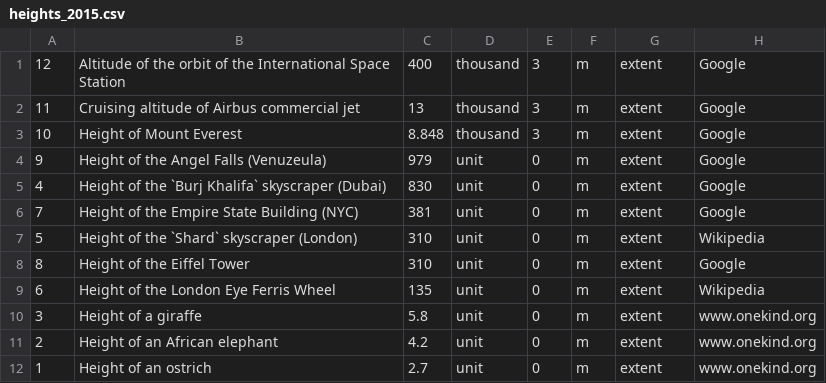
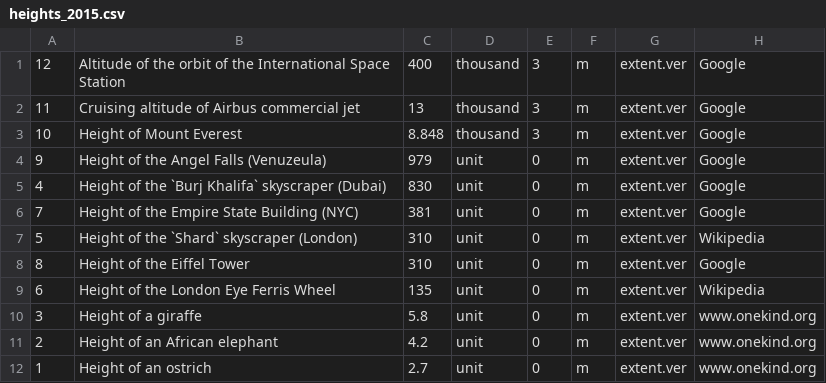
Before and after one commit to andrewcaelliott/my-first-blog, a CSV file: blog/data/heights_2015.csv, drawn as a sheet.

```diff
--- a/blog/data/heights_2015.csv
+++ b/blog/data/heights_2015.csv
@@ -1,12 +1,12 @@
-12,Altitude of the orbit of the International Space Station,400,thousand,3,m,extent,Google
-11,Cruising altitude of Airbus commercial jet,13,thousand,3,m,extent,Google
-10,Height of Mount Everest,8.848,thousand,3,m,extent,Google
-9,Height of the Angel Falls (Venuzeula),979,unit,0,m,extent,Google
-4,Height of the `Burj Khalifa` skyscraper (Dubai),830,unit,0,m,extent,Google
-7,Height of the Empire State Building (NYC),381,unit,0,m,extent,Google
-5,Height of the `Shard` skyscraper (London),310,unit,0,m,extent,Wikipedia
-8,Height of the Eiffel Tower,310,unit,0,m,extent,Google
-6,Height of the London Eye Ferris Wheel,135,unit,0,m,extent,Wikipedia
-3,Height of a giraffe,5.8,unit,0,m,extent,www.onekind.org
-2,Height of an African elephant,4.2,unit,0,m,extent,www.onekind.org
-1,Height of an ostrich,2.7,unit,0,m,extent,www.onekind.org
+12,Altitude of the orbit of the International Space Station,400,thousand,3,m,extent.ver,Google
+11,Cruising altitude of Airbus commercial jet,13,thousand,3,m,extent.ver,Google
+10,Height of Mount Everest,8.848,thousand,3,m,extent.ver,Google
+9,Height of the Angel Falls (Venuzeula),979,unit,0,m,extent.ver,Google
+4,Height of the `Burj Khalifa` skyscraper (Dubai),830,unit,0,m,extent.ver,Google
+7,Height of the Empire State Building (NYC),381,unit,0,m,extent.ver,Google
+5,Height of the `Shard` skyscraper (London),310,unit,0,m,extent.ver,Wikipedia
+8,Height of the Eiffel Tower,310,unit,0,m,extent.ver,Google
+6,Height of the London Eye Ferris Wheel,135,unit,0,m,extent.ver,Wikipedia
+3,Height of a giraffe,5.8,unit,0,m,extent.ver,www.onekind.org
+2,Height of an African elephant,4.2,unit,0,m,extent.ver,www.onekind.org
+1,Height of an ostrich,2.7,unit,0,m,extent.ver,www.onekind.org
```
Also changed, not shown: blog/data/Reference_Lengths.csv, 2 other files.
